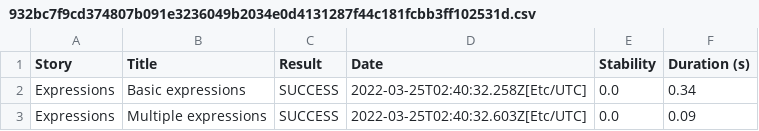
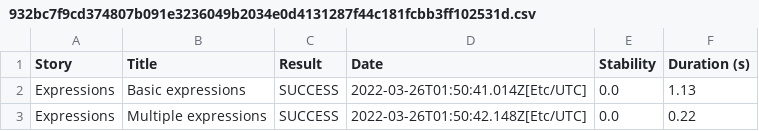
Before and after one commit to serenity-js/serenity-js-cucumber-template, a CSV file: 932bc7f9cd374807b091e3236049b2034e0d4131287f44c181fcbb3ff102531d.csv, drawn as a sheet.

```diff
--- a/932bc7f9cd374807b091e3236049b2034e0d4131287f44c181fcbb3ff102531d.csv
+++ b/932bc7f9cd374807b091e3236049b2034e0d4131287f44c181fcbb3ff102531d.csv
@@ -1,3 +1,3 @@
 "Story","Title","Result","Date","Stability","Duration (s)"
-"Expressions","Basic expressions","SUCCESS","2022-03-25T02:40:32.258Z[Etc/UTC]","0.0","0.34"
-"Expressions","Multiple expressions","SUCCESS","2022-03-25T02:40:32.603Z[Etc/UTC]","0.0","0.09"
+"Expressions","Basic expressions","SUCCESS","2022-03-26T01:50:41.014Z[Etc/UTC]","0.0","1.13"
+"Expressions","Multiple expressions","SUCCESS","2022-03-26T01:50:42.148Z[Etc/UTC]","0.0","0.22"
```
Also changed, not shown: 01f5288b80adbd3af52a8ed68a4a616d3164f750229f80da1ef344382d948835.csv, 22f6b6e33a324b2b6355cbfb7a43c12441832db6dbe6cf726e99047f96b920ba.csv, 18 other files.
